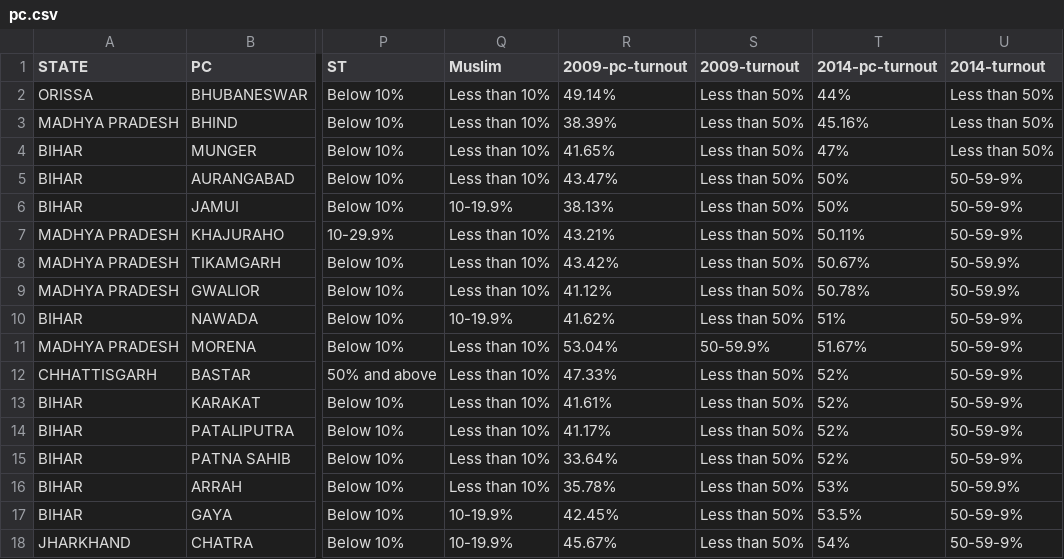
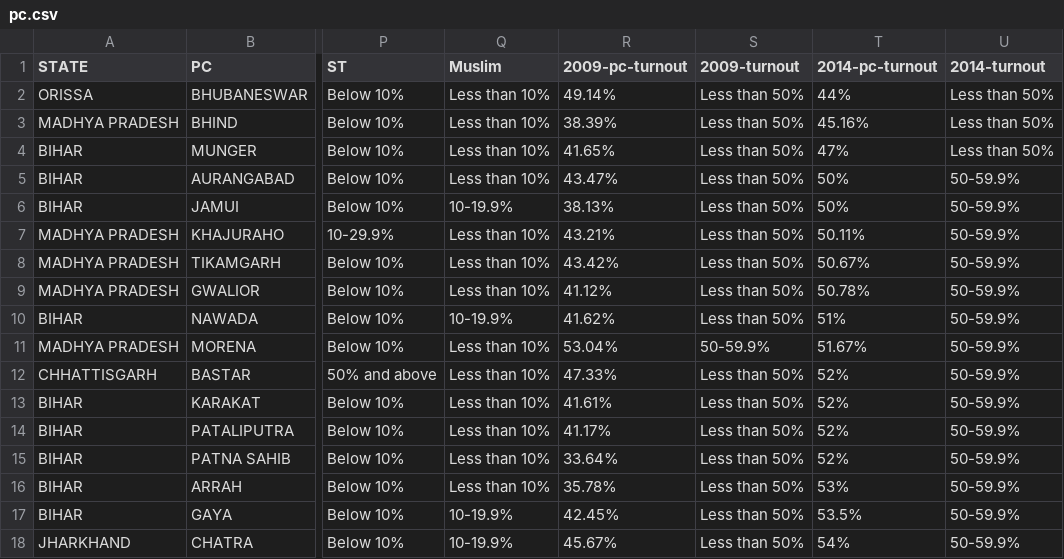
Before and after one commit to tswaroop/election, a CSV file: pc.csv, drawn as a sheet; only a part is shown, gaps mark what is left out; the diff covers the shown part only; the diff names each change by its address in the sheet, - before the commit and + after, or states it on an @@ line.

Commit message:
Replace 50-50-9% with 50-50.9%

```diff
--- a/pc.csv
+++ b/pc.csv
-U5:U7 (2014-turnout): 50-59-9%
+U5:U7 (2014-turnout): 50-59.9%
-U10:U15 (2014-turnout): 50-59-9%
+U10:U15 (2014-turnout): 50-59.9%
-U17:U18 (2014-turnout): 50-59-9%
+U17:U18 (2014-turnout): 50-59.9%
```
Also changed, not shown: 29 edited cells elsewhere in this file.
